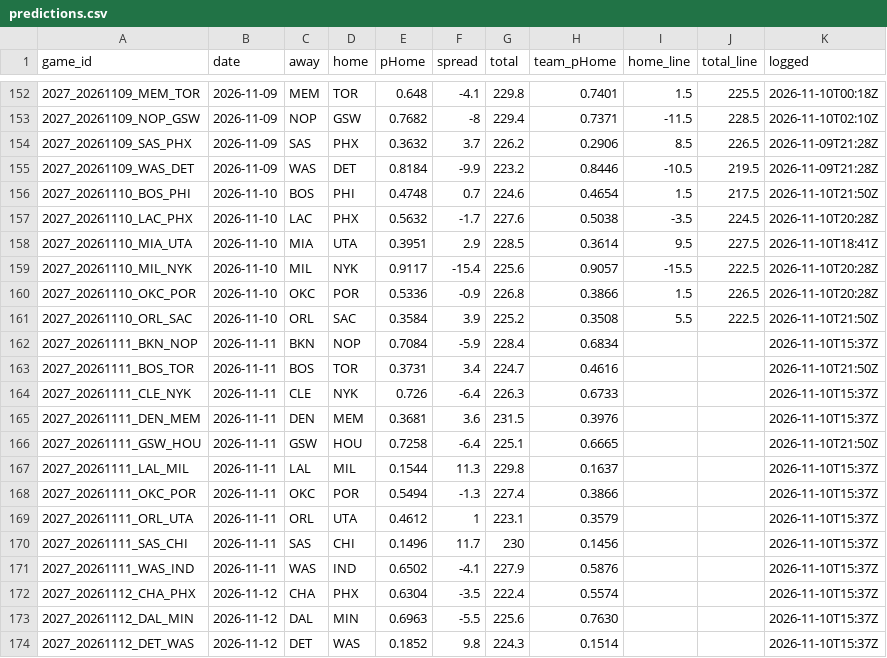
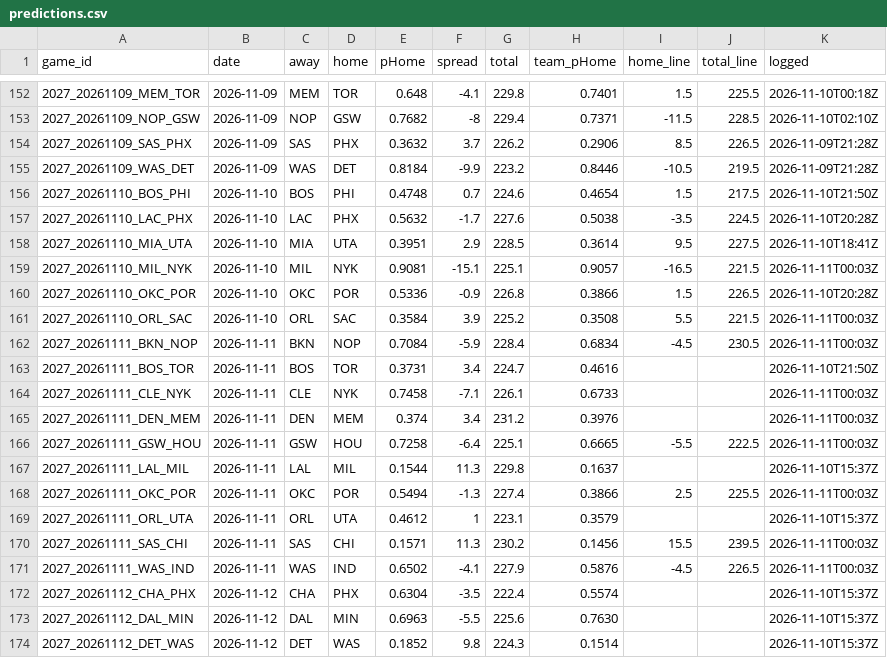
Before and after one commit to DEMON-X13/nba-hub, a CSV file: data/predictions.csv, drawn as a sheet; only a part is shown, gaps mark what is left out; the diff covers the shown part only.

```diff
--- a/data/predictions.csv
+++ b/data/predictions.csv
@@ -158,15 +158,15 @@ game_id,date,away,home,pHome,spread,total,team_pHome,home_line,total_line,logged
 2027_20261110_MIA_UTA,2026-11-10,MIA,UTA,0.3951,2.9,228.5,0.3614,9.5,227.5,2026-11-10T18:41Z
-2027_20261110_MIL_NYK,2026-11-10,MIL,NYK,0.9117,-15.4,225.6,0.9057,-15.5,222.5,2026-11-10T20:28Z
+2027_20261110_MIL_NYK,2026-11-10,MIL,NYK,0.9081,-15.1,225.1,0.9057,-16.5,221.5,2026-11-11T00:03Z
 2027_20261110_OKC_POR,2026-11-10,OKC,POR,0.5336,-0.9,226.8,0.3866,1.5,226.5,2026-11-10T20:28Z
-2027_20261110_ORL_SAC,2026-11-10,ORL,SAC,0.3584,3.9,225.2,0.3508,5.5,222.5,2026-11-10T21:50Z
-2027_20261111_BKN_NOP,2026-11-11,BKN,NOP,0.7084,-5.9,228.4,0.6834,,,2026-11-10T15:37Z
+2027_20261110_ORL_SAC,2026-11-10,ORL,SAC,0.3584,3.9,225.2,0.3508,5.5,221.5,2026-11-11T00:03Z
+2027_20261111_BKN_NOP,2026-11-11,BKN,NOP,0.7084,-5.9,228.4,0.6834,-4.5,230.5,2026-11-11T00:03Z
 2027_20261111_BOS_TOR,2026-11-11,BOS,TOR,0.3731,3.4,224.7,0.4616,,,2026-11-10T21:50Z
-2027_20261111_CLE_NYK,2026-11-11,CLE,NYK,0.726,-6.4,226.3,0.6733,,,2026-11-10T15:37Z
-2027_20261111_DEN_MEM,2026-11-11,DEN,MEM,0.3681,3.6,231.5,0.3976,,,2026-11-10T15:37Z
-2027_20261111_GSW_HOU,2026-11-11,GSW,HOU,0.7258,-6.4,225.1,0.6665,,,2026-11-10T21:50Z
+2027_20261111_CLE_NYK,2026-11-11,CLE,NYK,0.7458,-7.1,226.1,0.6733,,,2026-11-11T00:03Z
+2027_20261111_DEN_MEM,2026-11-11,DEN,MEM,0.374,3.4,231.2,0.3976,,,2026-11-11T00:03Z
+2027_20261111_GSW_HOU,2026-11-11,GSW,HOU,0.7258,-6.4,225.1,0.6665,-5.5,222.5,2026-11-11T00:03Z
 2027_20261111_LAL_MIL,2026-11-11,LAL,MIL,0.1544,11.3,229.8,0.1637,,,2026-11-10T15:37Z
-2027_20261111_OKC_POR,2026-11-11,OKC,POR,0.5494,-1.3,227.4,0.3866,,,2026-11-10T15:37Z
+2027_20261111_OKC_POR,2026-11-11,OKC,POR,0.5494,-1.3,227.4,0.3866,2.5,225.5,2026-11-11T00:03Z
 2027_20261111_ORL_UTA,2026-11-11,ORL,UTA,0.4612,1,223.1,0.3579,,,2026-11-10T15:37Z
-2027_20261111_SAS_CHI,2026-11-11,SAS,CHI,0.1496,11.7,230,0.1456,,,2026-11-10T15:37Z
-2027_20261111_WAS_IND,2026-11-11,WAS,IND,0.6502,-4.1,227.9,0.5876,,,2026-11-10T15:37Z
+2027_20261111_SAS_CHI,2026-11-11,SAS,CHI,0.1571,11.3,230.2,0.1456,15.5,239.5,2026-11-11T00:03Z
+2027_20261111_WAS_IND,2026-11-11,WAS,IND,0.6502,-4.1,227.9,0.5876,-4.5,226.5,2026-11-11T00:03Z
 2027_20261112_CHA_PHX,2026-11-12,CHA,PHX,0.6304,-3.5,222.4,0.5574,,,2026-11-10T15:37Z
```
Also changed, not shown: 40 edited cells elsewhere in this file, data/injuries_log.csv, 13 other files.
